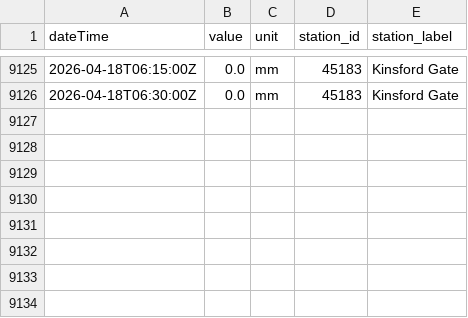
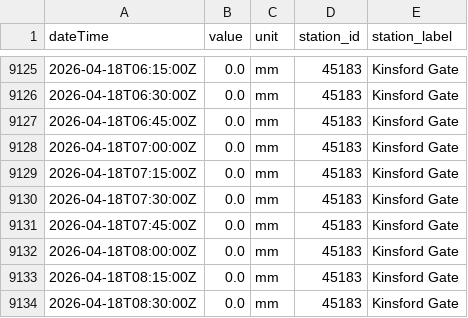
Before and after one commit to aallan/floodwatch, a CSV file: data/rainfall_45183.csv, drawn as a sheet; only a part is shown, gaps mark what is left out; the diff names each change by its address in the sheet, - before the commit and + after, or states it on an @@ line.

```diff
--- a/data/rainfall_45183.csv
+++ b/data/rainfall_45183.csv
+row 9127: 2026-04-18T06:45:00Z | 0.0 | mm | 45183 | Kinsford Gate
+row 9128: 2026-04-18T07:00:00Z | 0.0 | mm | 45183 | Kinsford Gate
+row 9129: 2026-04-18T07:15:00Z | 0.0 | mm | 45183 | Kinsford Gate
+row 9130: 2026-04-18T07:30:00Z | 0.0 | mm | 45183 | Kinsford Gate
+row 9131: 2026-04-18T07:45:00Z | 0.0 | mm | 45183 | Kinsford Gate
+row 9132: 2026-04-18T08:00:00Z | 0.0 | mm | 45183 | Kinsford Gate
+row 9133: 2026-04-18T08:15:00Z | 0.0 | mm | 45183 | Kinsford Gate
+row 9134: 2026-04-18T08:30:00Z | 0.0 | mm | 45183 | Kinsford Gate
```
Also changed, not shown: data/level_50198_barnstaple_(tidal).csv, data/rainfall_50194.csv, 12 other files.
